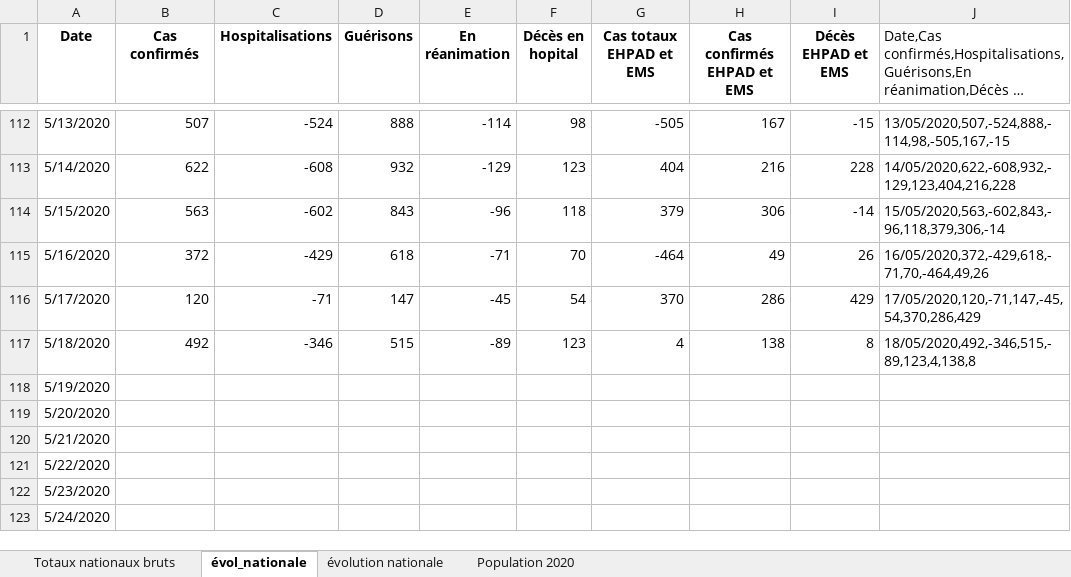
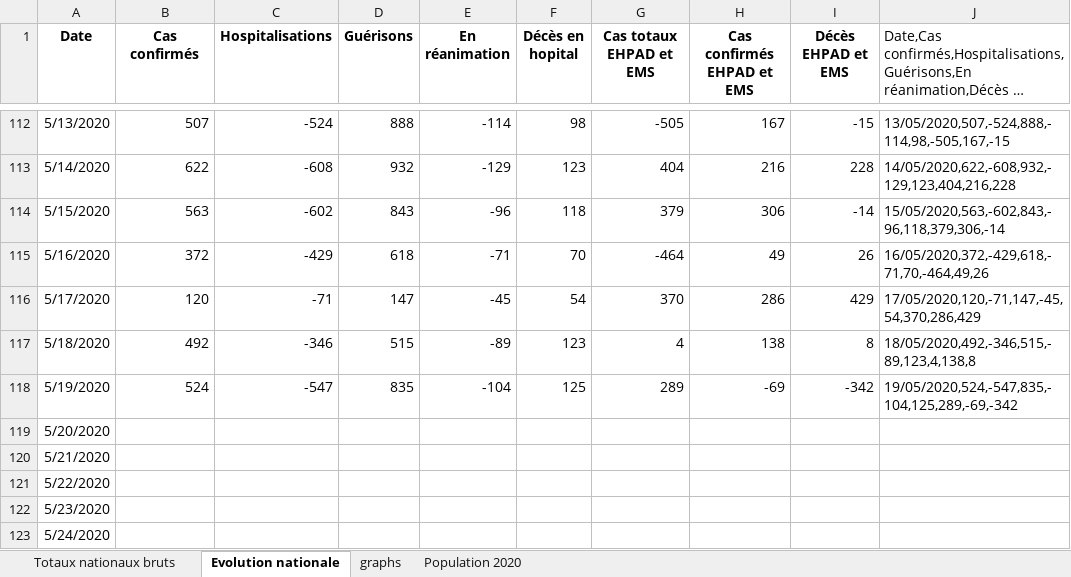
Before and after one commit to pasouf/covid-19, an Excel workbook: Stats coronavirus.xlsx, sheet Evolution nationale, drawn as a sheet; only a part is shown, gaps mark what is left out; long unchanged cells end in …; values as stored, in another font and other column widths than the file's, no borders; the diff names each change by its address in the sheet, - before the commit and + after, or states it on an @@ line.

```diff
--- a/Stats coronavirus.xlsx (sheet Evolution nationale)
+++ b/Stats coronavirus.xlsx (sheet Evolution nationale)
-sheet tab: évol_nationale
+sheet tab: Evolution nationale
-sheet tab: évolution nationale
+sheet tab: graphs
-B118 (Cas confirmés): (empty)
+B118 (Cas confirmés): 524
-C118 (Hospitalisations): (empty)
+C118 (Hospitalisations): -547
-D118 (Guérisons): (empty)
+D118 (Guérisons): 835
-E118 (En réanimation): (empty)
+E118 (En réanimation): -104
-F118 (Décès en hopital): (empty)
+F118 (Décès en hopital): 125
-G118 (Cas totaux EHPAD et EMS): (empty)
+G118 (Cas totaux EHPAD et EMS): 289
-H118 (Cas confirmés EHPAD et EMS): (empty)
+H118 (Cas confirmés EHPAD et EMS): -69
-I118 (Décès EHPAD et EMS): (empty)
+I118 (Décès EHPAD et EMS): -342
-J118: (empty)
+J118: 19/05/2020,524,-547,835,-104,125,289,-69,-342
```
Also changed, not shown: sheet Totaux nationaux bruts, charts or pictures.
